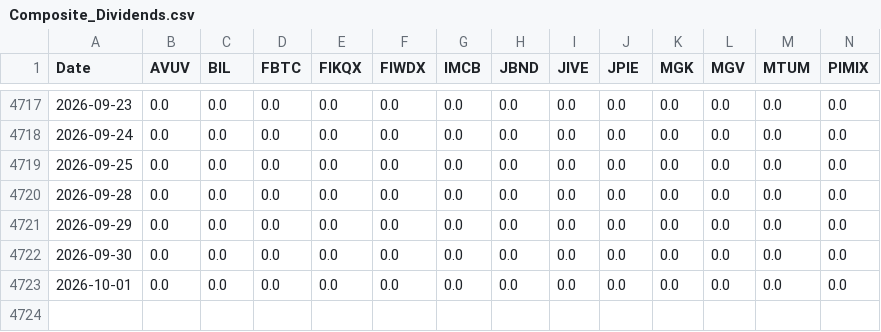
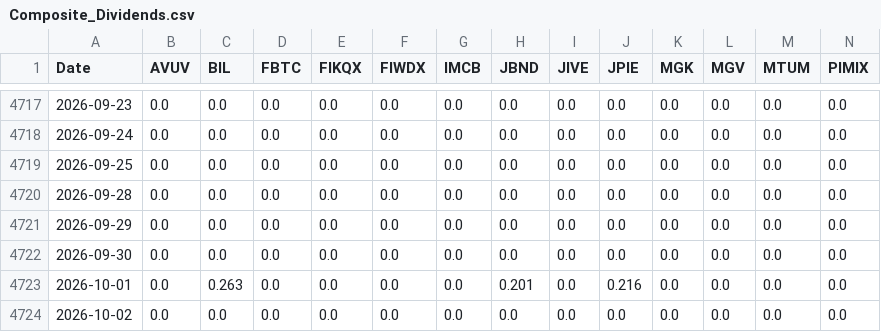
Before and after one commit to wesl8n-sketch/A1V12-Dashboard, a CSV file: Data/Composite_Dividends.csv, drawn as a sheet; only a part is shown, gaps mark what is left out; rows hold the shown columns only; the diff names each change by its address in the sheet, - before the commit and + after, or states it on an @@ line.

```diff
--- a/Data/Composite_Dividends.csv
+++ b/Data/Composite_Dividends.csv
-C4723 (BIL): 0.0
+C4723 (BIL): 0.263
-H4723 (JBND): 0.0
+H4723 (JBND): 0.201
-J4723 (JPIE): 0.0
+J4723 (JPIE): 0.216
+row 4724: 2026-10-02 | 0.0 | 0.0 | 0.0 | 0.0 | 0.0 | 0.0 | 0.0 | 0.0 | 0.0 | 0.0 | 0.0 | 0.0 | 0.0
```
Also changed, not shown: Data/Alpha_Overlay_Daily_Values.csv, Data/Dividend_Master_Wide.csv, 28 other files.
